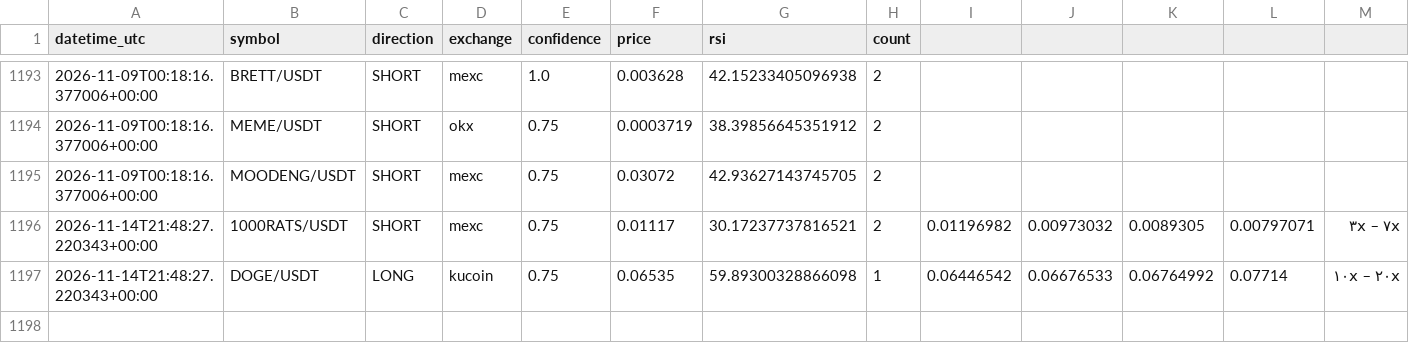
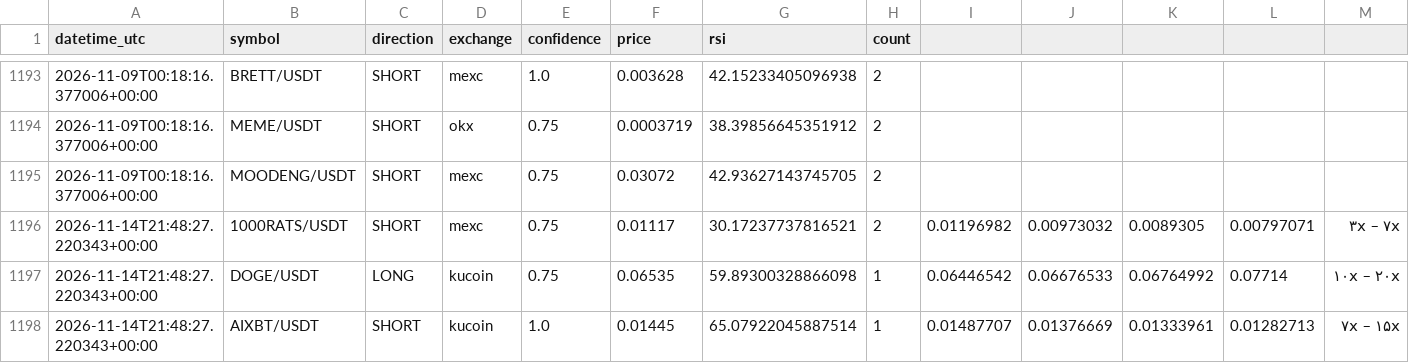
Before and after one commit to zzzxxzzz456-hash/Oct1, a CSV file: confirmed_signals_log.csv, drawn as a sheet; only a part is shown, gaps mark what is left out.

Commit message:
Signal: AIXBT/USDT

```diff
--- a/confirmed_signals_log.csv
+++ b/confirmed_signals_log.csv
@@ -1197 +1197,2 @@ datetime_utc,symbol,direction,exchange,confidence,price,rsi,count
 2026-11-14T21:48:27.220343+00:00,DOGE/USDT,LONG,kucoin,0.75,0.06535,59.89300328866098,1,0.06446542,0.06676533,0.06764992,0.07714,۱۰x – ۲۰x
+2026-11-14T21:48:27.220343+00:00,AIXBT/USDT,SHORT,kucoin,1.0,0.01445,65.07922045887514,1,0.01487707,0.01376669,0.01333961,0.01282713,۷x – ۱۵x
```
